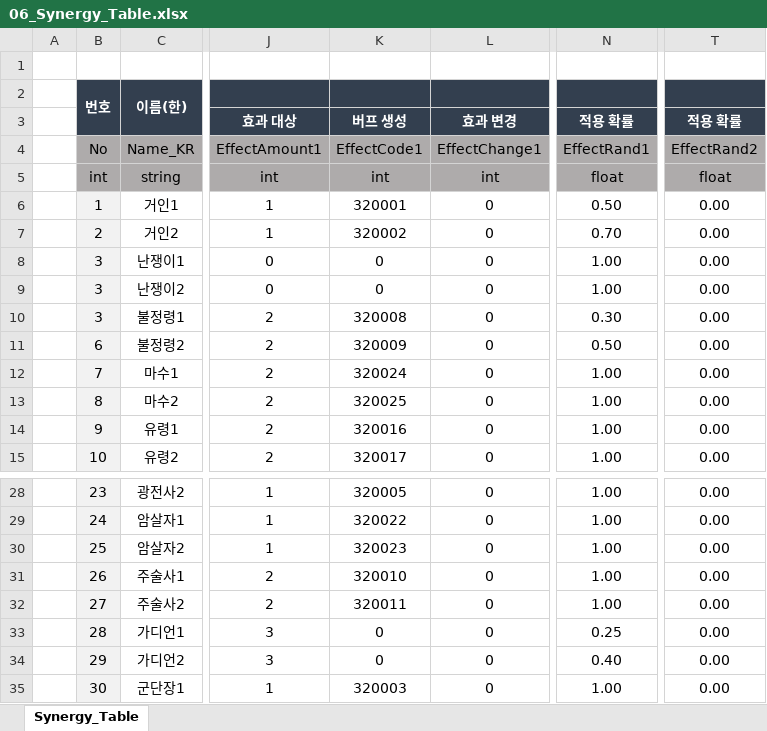
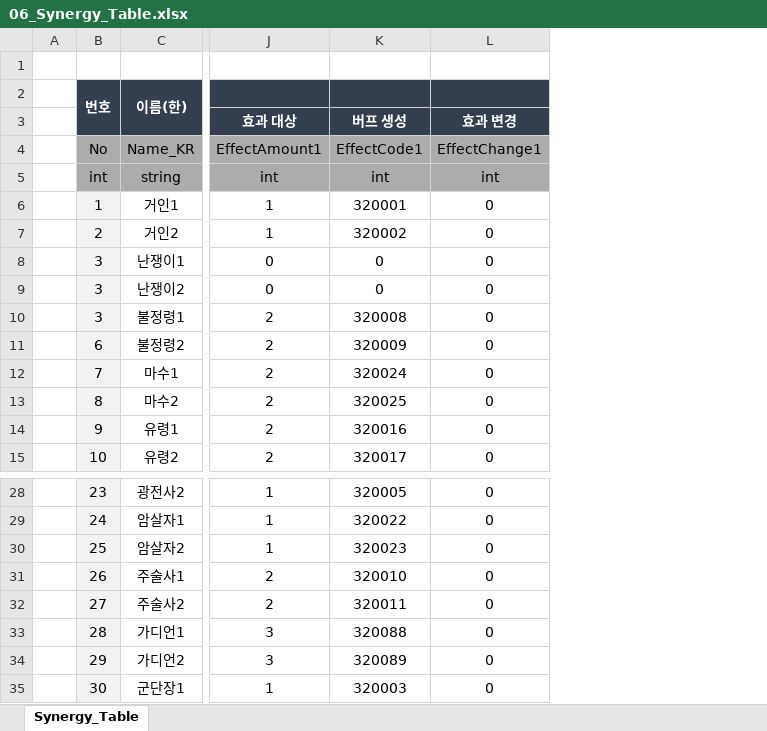
Before and after one commit to kimmk1533/DefensiveDungeon, an Excel workbook: Documents/Table_List/06_Synergy_Table.xlsx, sheet Synergy_Table, drawn as a sheet; only a part is shown, gaps mark what is left out; values as stored, in another font and other column widths than the file's, no borders; the diff names each change by its address in the sheet, - before the commit and + after, or states it on an @@ line.

```diff
--- a/Documents/Table_List/06_Synergy_Table.xlsx (sheet Synergy_Table)
+++ b/Documents/Table_List/06_Synergy_Table.xlsx (sheet Synergy_Table)
@@ column N hidden, rows 3-15: 적용 확률 | EffectRand1 | float | 0.50 | 0.70 | 1.00 | 1.00 | 0.30 | 0.50 | 1.00 | 1.00 | 1.00 | 1.00; rows 28-35: 1.00 | 1.00 | 1.00 | 1.00 | 1.00 | 0.25 | 0.40 | 1.00 @@
@@ column T hidden, rows 3-15: 적용 확률 | EffectRand2 | float | 0.00 | 0.00 | 0.00 | 0.00 | 0.00 | 0.00 | 0.00 | 0.00 | 0.00 | 0.00; rows 28-35: all 0.00 @@
-K33: 0
+K33: 320088
-K34: 0
+K34: 320089
```
Also changed, not shown: Documents/Table_List/00_TableList.xlsx, Documents/Table_List/05_BuffCC_Table.xlsx.
